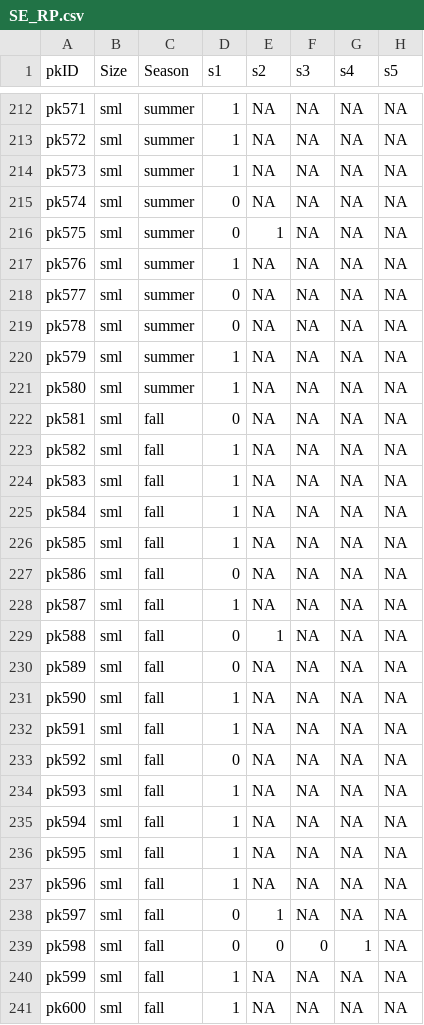
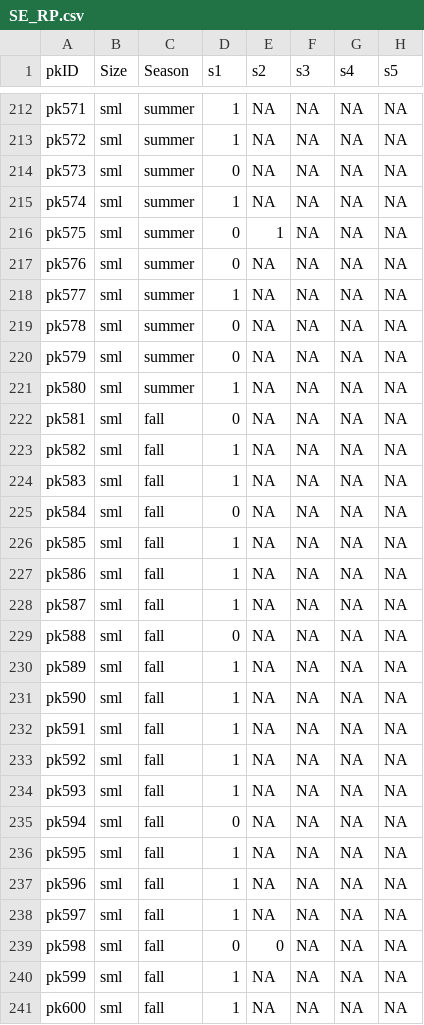
Before and after one commit to ddalthorp/GenEst, a CSV file: inst/extdata/wind_RP/SE_RP.csv, drawn as a sheet; only a part is shown, gaps mark what is left out; the diff covers the shown part only.

```diff
--- a/inst/extdata/wind_RP/SE_RP.csv
+++ b/inst/extdata/wind_RP/SE_RP.csv
@@ -213,9 +213,9 @@
 "pk572","sml","summer",1,NA,NA,NA,NA
-"pk573","sml","summer",1,NA,NA,NA,NA
-"pk574","sml","summer",0,NA,NA,NA,NA
+"pk573","sml","summer",0,NA,NA,NA,NA
+"pk574","sml","summer",1,NA,NA,NA,NA
 "pk575","sml","summer",0,1,NA,NA,NA
-"pk576","sml","summer",1,NA,NA,NA,NA
-"pk577","sml","summer",0,NA,NA,NA,NA
+"pk576","sml","summer",0,NA,NA,NA,NA
+"pk577","sml","summer",1,NA,NA,NA,NA
 "pk578","sml","summer",0,NA,NA,NA,NA
-"pk579","sml","summer",1,NA,NA,NA,NA
+"pk579","sml","summer",0,NA,NA,NA,NA
 "pk580","sml","summer",1,NA,NA,NA,NA
@@ -224,17 +224,17 @@
 "pk583","sml","fall",1,NA,NA,NA,NA
-"pk584","sml","fall",1,NA,NA,NA,NA
+"pk584","sml","fall",0,NA,NA,NA,NA
 "pk585","sml","fall",1,NA,NA,NA,NA
-"pk586","sml","fall",0,NA,NA,NA,NA
+"pk586","sml","fall",1,NA,NA,NA,NA
 "pk587","sml","fall",1,NA,NA,NA,NA
-"pk588","sml","fall",0,1,NA,NA,NA
-"pk589","sml","fall",0,NA,NA,NA,NA
+"pk588","sml","fall",0,NA,NA,NA,NA
+"pk589","sml","fall",1,NA,NA,NA,NA
 "pk590","sml","fall",1,NA,NA,NA,NA
 "pk591","sml","fall",1,NA,NA,NA,NA
-"pk592","sml","fall",0,NA,NA,NA,NA
+"pk592","sml","fall",1,NA,NA,NA,NA
 "pk593","sml","fall",1,NA,NA,NA,NA
-"pk594","sml","fall",1,NA,NA,NA,NA
+"pk594","sml","fall",0,NA,NA,NA,NA
 "pk595","sml","fall",1,NA,NA,NA,NA
 "pk596","sml","fall",1,NA,NA,NA,NA
-"pk597","sml","fall",0,1,NA,NA,NA
-"pk598","sml","fall",0,0,0,1,NA
+"pk597","sml","fall",1,NA,NA,NA,NA
+"pk598","sml","fall",0,0,NA,NA,NA
 "pk599","sml","fall",1,NA,NA,NA,NA
```
Also changed, not shown: 98 edited cells elsewhere in this file, inst/extdata/wind_RP/CO_RP.csv, inst/extdata/wind_RP/CP_RP.csv.
